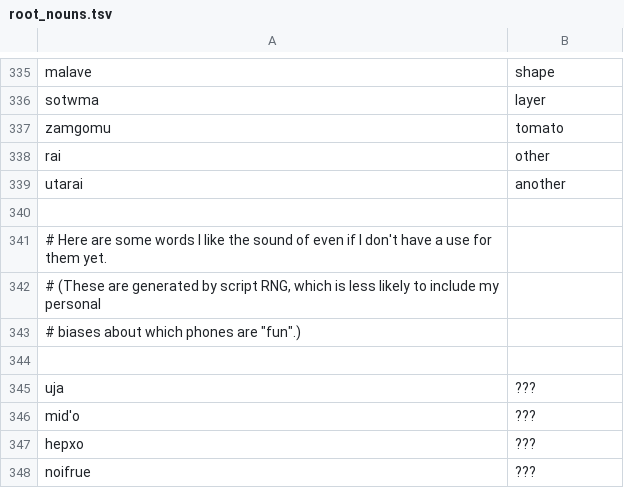
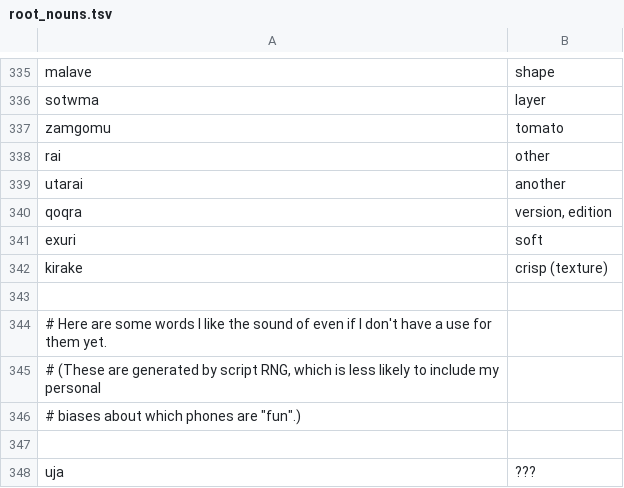
Before and after one commit to rngesus-wept/puflantu, a TSV file: root_nouns.tsv, drawn as a sheet; only a part is shown, gaps mark what is left out; the shorter side is filled out with more unchanged rows.

```diff
--- a/root_nouns.tsv
+++ b/root_nouns.tsv
@@ -339,2 +339,5 @@ rai	other
 utarai	another
+qoqra	version, edition
+exuri	soft
+kirake	crisp (texture)
 
```
Also changed, not shown: root_verbs.tsv, 1 other file.
